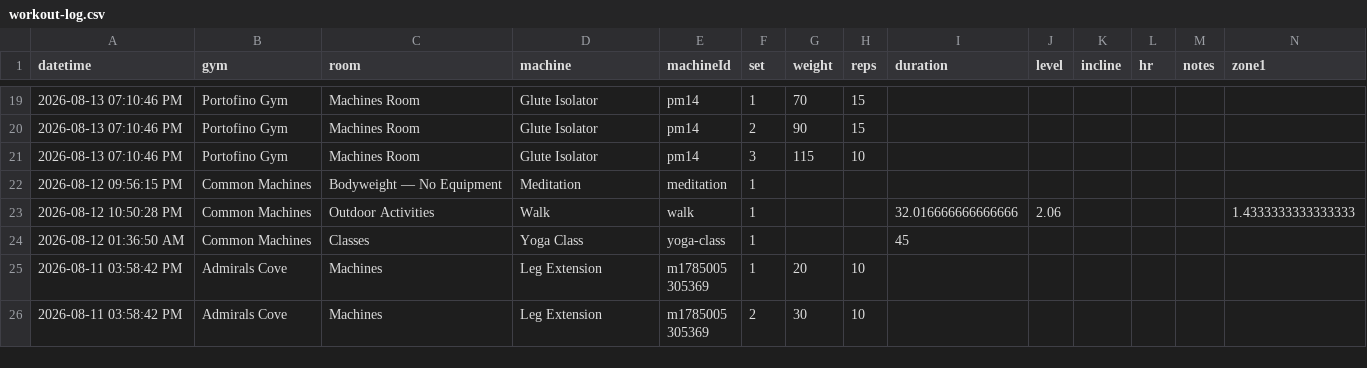
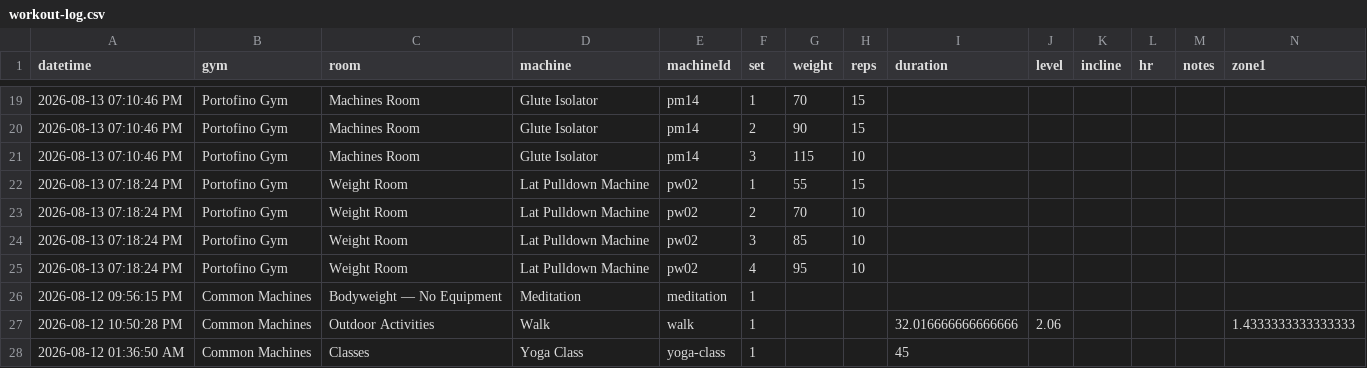
Before and after one commit to chromacole/logtrim, a CSV file: workout-log.csv, drawn as a sheet; only a part is shown, gaps mark what is left out; the shorter side is filled out with more unchanged rows; rows hold the shown columns only; the diff names each change by its address in the sheet, - before the commit and + after, or states it on an @@ line.

Commit message:
Update workout log CSV

```diff
--- a/workout-log.csv
+++ b/workout-log.csv
+row 22: 2026-08-13 07:18:24 PM | Portofino Gym | Weight Room | Lat Pulldown Machine | pw02 | 1 | 55 | 15
+row 23: 2026-08-13 07:18:24 PM | Portofino Gym | Weight Room | Lat Pulldown Machine | pw02 | 2 | 70 | 10
+row 24: 2026-08-13 07:18:24 PM | Portofino Gym | Weight Room | Lat Pulldown Machine | pw02 | 3 | 85 | 10
+row 25: 2026-08-13 07:18:24 PM | Portofino Gym | Weight Room | Lat Pulldown Machine | pw02 | 4 | 95 | 10
```
